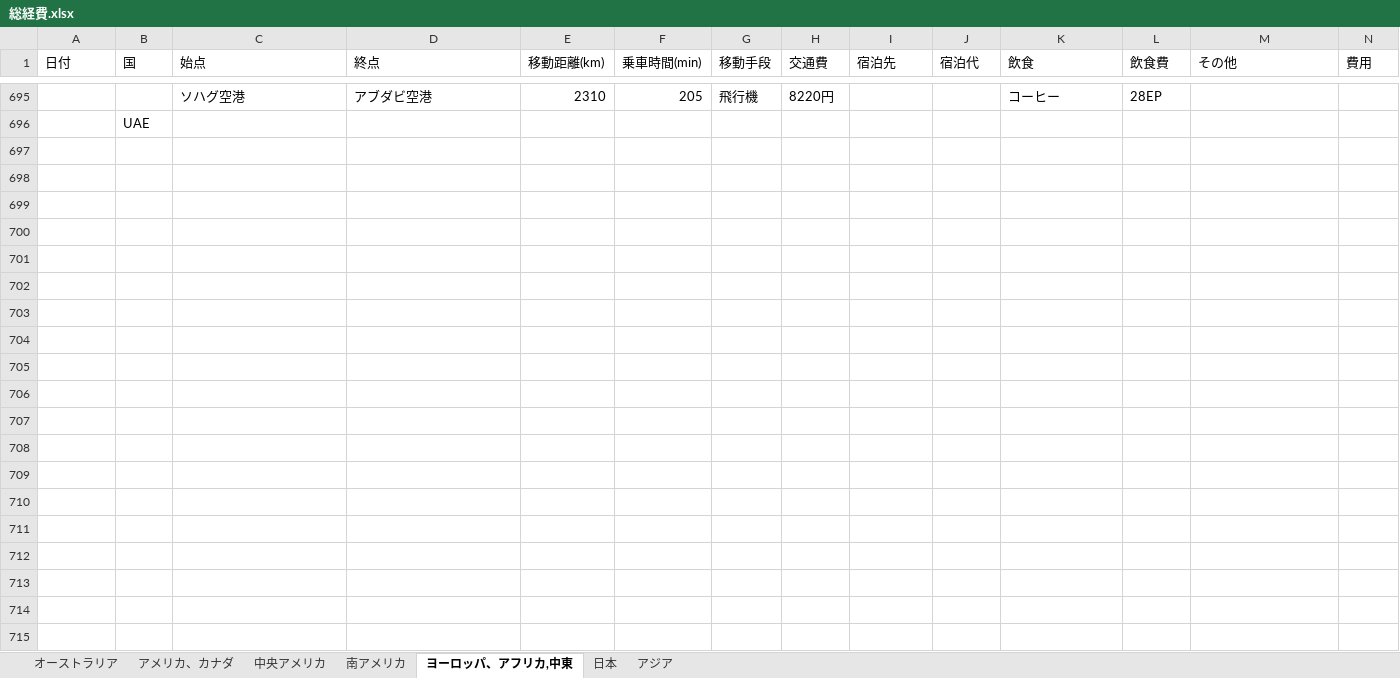
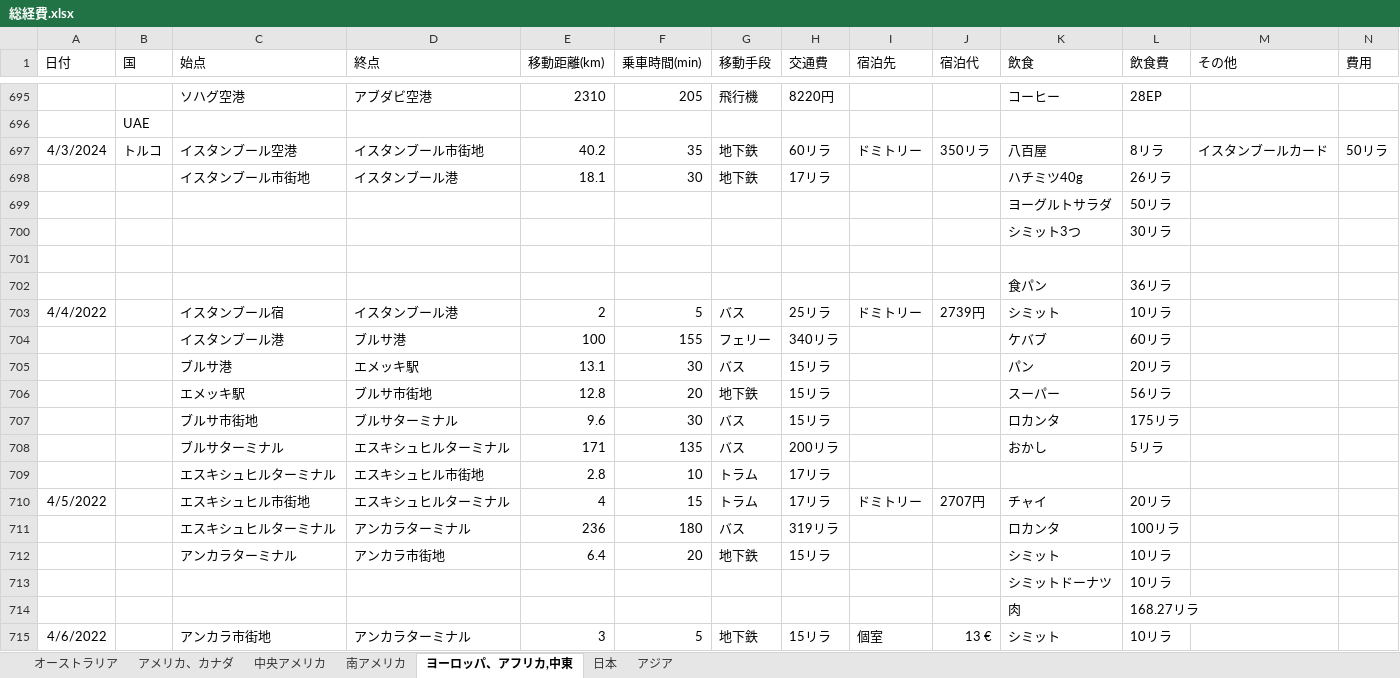
Before and after one commit to yomai-hiyashidewa/WorldTravelingLogger, an Excel workbook: documents/japanese/総経費.xlsx, sheet ヨーロッパ、アフリカ,中東, drawn as a sheet; only a part is shown, gaps mark what is left out; values as stored, in another font and other column widths than the file's, no borders; rows hold the shown columns only; the diff covers the shown part only; the diff names each change by its address in the sheet, - before the commit and + after, or states it on an @@ line.

```diff
--- a/documents/japanese/総経費.xlsx (sheet ヨーロッパ、アフリカ,中東)
+++ b/documents/japanese/総経費.xlsx (sheet ヨーロッパ、アフリカ,中東)
+row 697: 4/3/2024 | トルコ | イスタンブール空港 | イスタンブール市街地 | 40.2 | 35 | 地下鉄 | 60リラ | ドミトリー | 350リラ | 八百屋 | 8リラ | イスタンブールカード | 50リラ
+row 698:  |  | イスタンブール市街地 | イスタンブール港 | 18.1 | 30 | 地下鉄 | 17リラ |  |  | ハチミツ40g | 26リラ
+row 699:  |  |  |  |  |  |  |  |  |  | ヨーグルトサラダ | 50リラ
+row 700:  |  |  |  |  |  |  |  |  |  | シミット3つ | 30リラ
+row 701: (empty)
+row 702:  |  |  |  |  |  |  |  |  |  | 食パン | 36リラ
+row 703: 4/4/2022 |  | イスタンブール宿 | イスタンブール港 | 2 | 5 | バス | 25リラ | ドミトリー | 2739円 | シミット | 10リラ
+row 704:  |  | イスタンブール港 | ブルサ港 | 100 | 155 | フェリー | 340リラ |  |  | ケバブ | 60リラ
+row 705:  |  | ブルサ港 | エメッキ駅 | 13.1 | 30 | バス | 15リラ |  |  | パン | 20リラ
+row 706:  |  | エメッキ駅 | ブルサ市街地 | 12.8 | 20 | 地下鉄 | 15リラ |  |  | スーパー | 56リラ
+row 707:  |  | ブルサ市街地 | ブルサターミナル | 9.6 | 30 | バス | 15リラ |  |  | ロカンタ | 175リラ
+row 708:  |  | ブルサターミナル | エスキシュヒルターミナル | 171 | 135 | バス | 200リラ |  |  | おかし | 5リラ
+row 709:  |  | エスキシュヒルターミナル | エスキシュヒル市街地 | 2.8 | 10 | トラム | 17リラ
+row 710: 4/5/2022 |  | エスキシュヒル市街地 | エスキシュヒルターミナル | 4 | 15 | トラム | 17リラ | ドミトリー | 2707円 | チャイ | 20リラ
+row 711:  |  | エスキシュヒルターミナル | アンカラターミナル | 236 | 180 | バス | 319リラ |  |  | ロカンタ | 100リラ
+row 712:  |  | アンカラターミナル | アンカラ市街地 | 6.4 | 20 | 地下鉄 | 15リラ |  |  | シミット | 10リラ
+row 713:  |  |  |  |  |  |  |  |  |  | シミットドーナツ | 10リラ
+row 714:  |  |  |  |  |  |  |  |  |  | 肉 | 168.27リラ
+row 715: 4/6/2022 |  | アンカラ市街地 | アンカラターミナル | 3 | 5 | 地下鉄 | 15リラ | 個室 | 13 € | シミット | 10リラ
```
Also changed, not shown: 31 added rows elsewhere in this sheet, sheet 日本, 1 other file.
